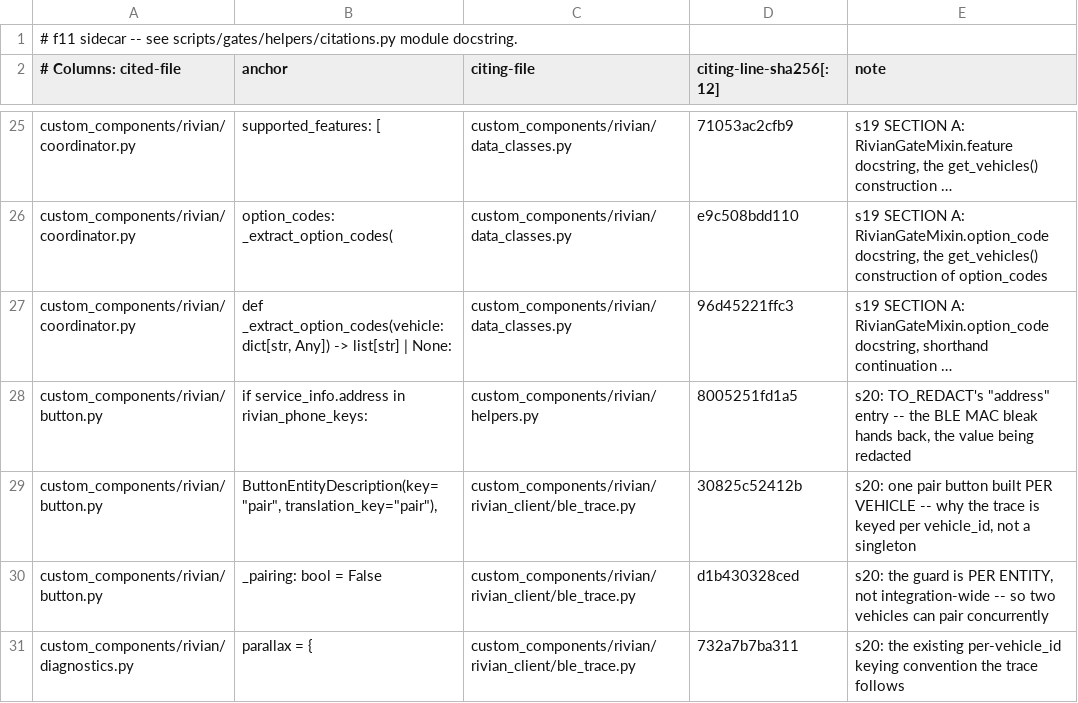
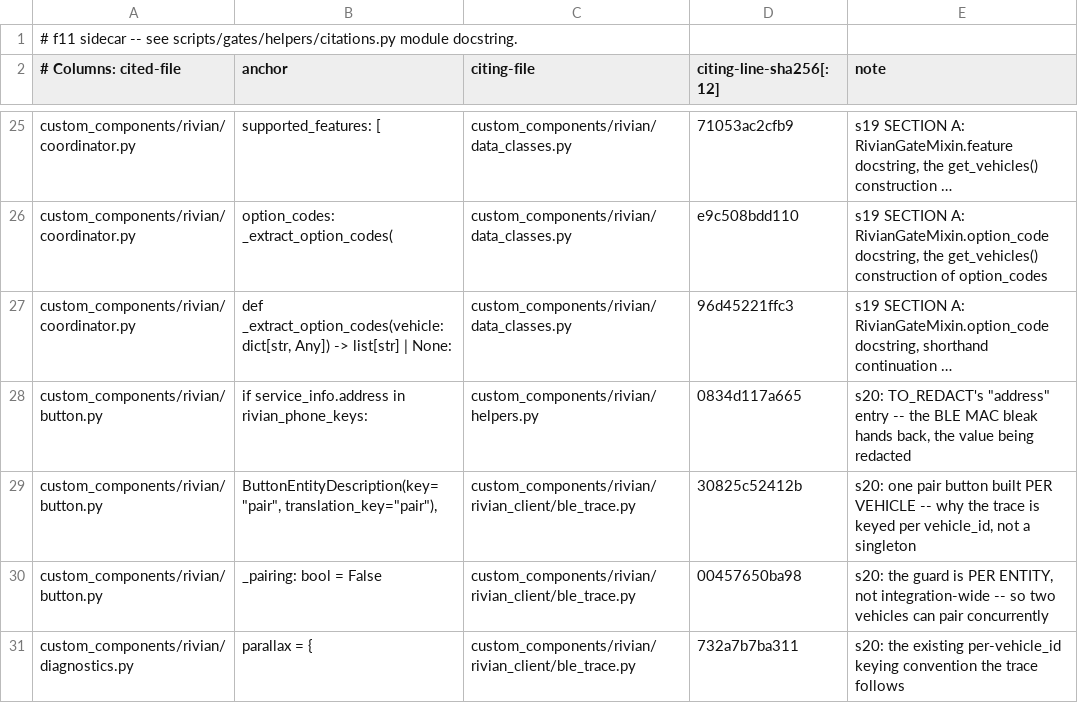
Before and after one commit to jrgutier/home-assistant-rivian, a TSV file: scripts/gates/helpers/code_anchors.tsv, drawn as a sheet; only a part is shown, gaps mark what is left out; long unchanged cells end in …; the diff names each change by its address in the sheet, - before the commit and + after, or states it on an @@ line.

```diff
--- a/scripts/gates/helpers/code_anchors.tsv
+++ b/scripts/gates/helpers/code_anchors.tsv
-D28 (citing-line-sha256[:12]): 8005251fd1a5
+D28 (citing-line-sha256[:12]): 0834d117a665
-D30 (citing-line-sha256[:12]): d1b430328ced
+D30 (citing-line-sha256[:12]): 00457650ba98
```
Also changed, not shown: 7 other files.
